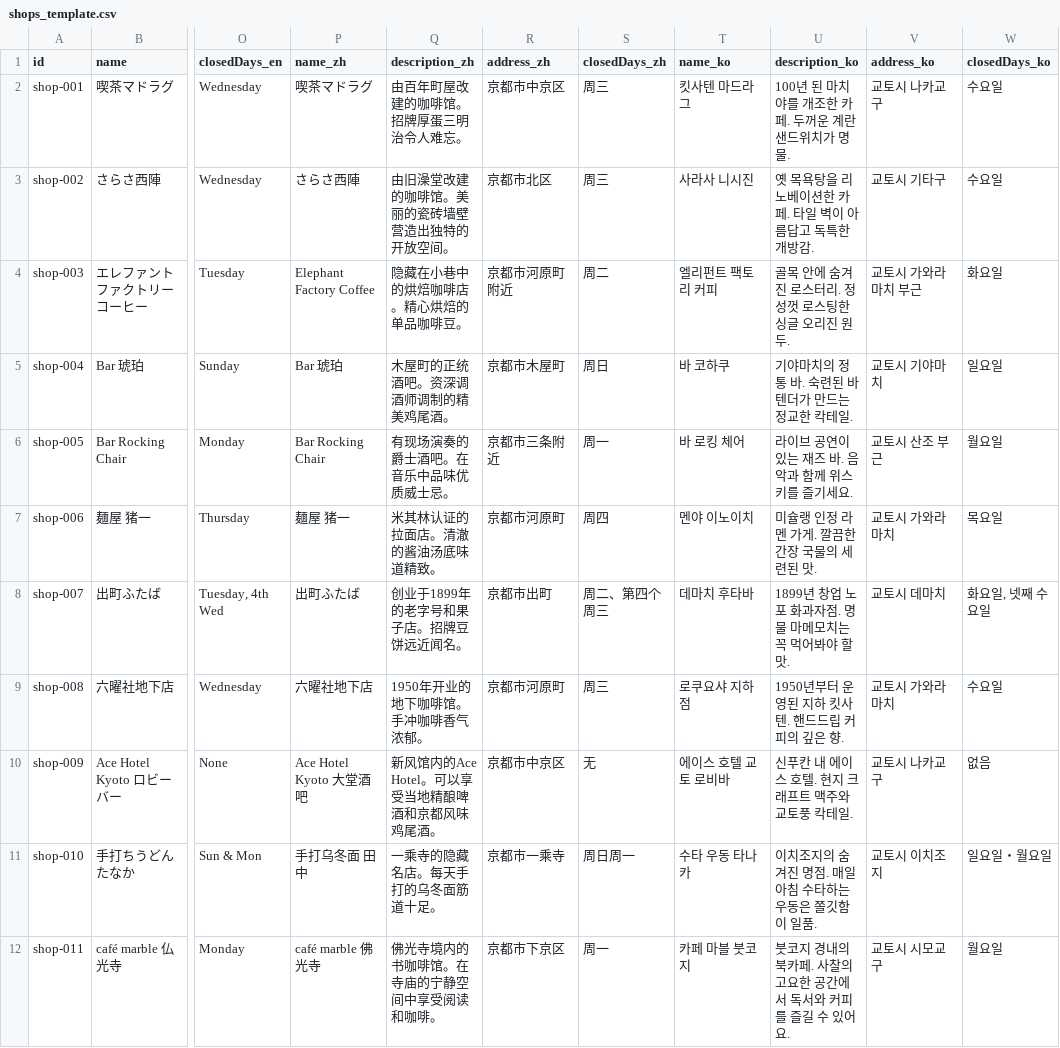
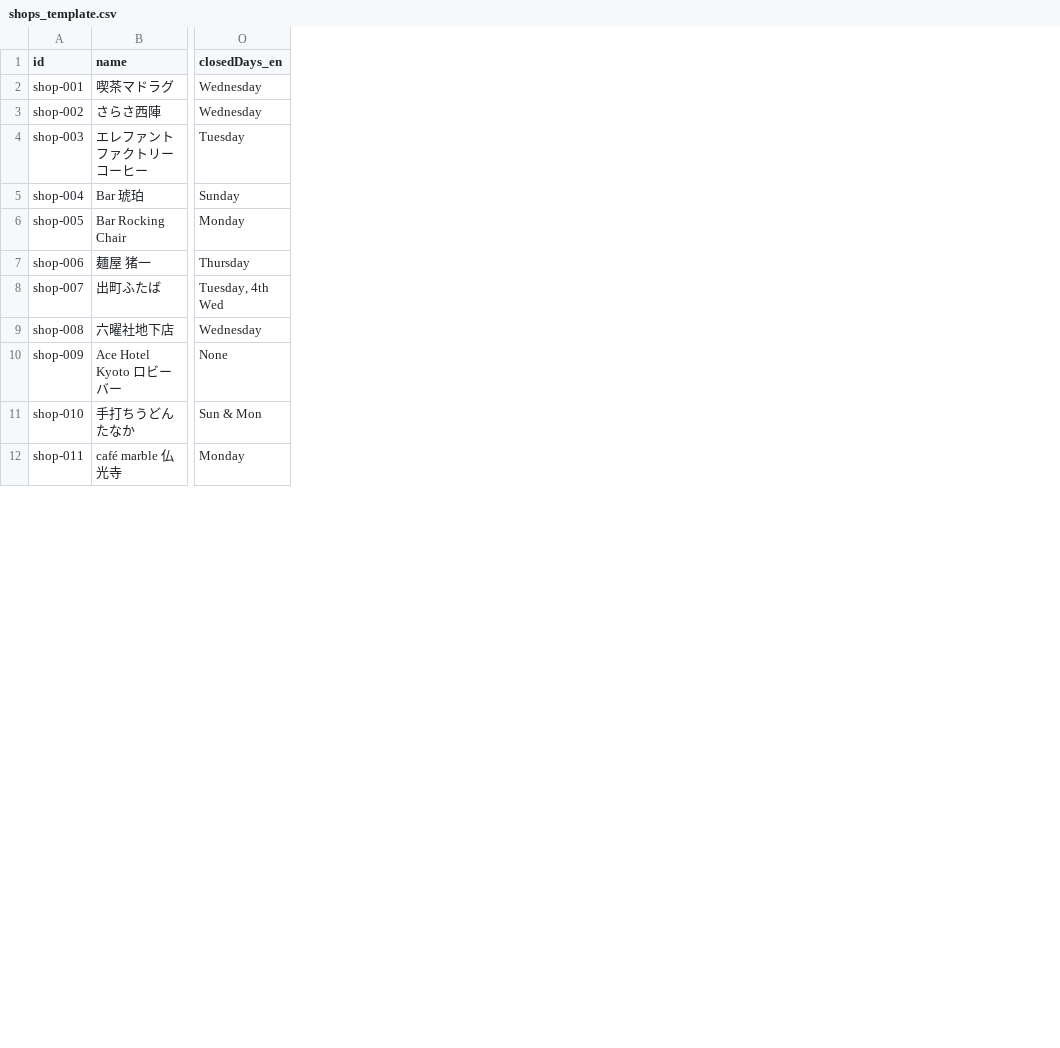
Before and after one commit to aran-nakayama/kyoto-local-stamprally, a CSV file: docs/shops_template.csv, drawn as a sheet; only a part is shown, gaps mark what is left out; the diff names each change by its address in the sheet, - before the commit and + after, or states it on an @@ line.

```diff
--- a/docs/shops_template.csv
+++ b/docs/shops_template.csv
-column P (name_zh), rows 2-12: 喫茶マドラグ | さらさ西陣 | Elephant Factory Coffee | Bar 琥珀 | Bar Rocking Chair | 麺屋 猪一 | 出町ふたば | 六曜社地下店 | Ace Hotel Kyoto 大堂酒吧 | 手打乌冬面 田中 | café marble 佛光寺
-column Q (description_zh), rows 2-12: 由百年町屋改建的咖啡馆。招牌厚蛋三明治令人难忘。 | 由旧澡堂改建的咖啡馆。美丽的瓷砖墙壁营造出独特的开放空间。 | 隐藏在小巷中的烘焙咖啡店。精心烘焙的单品咖啡豆。 | 木屋町的正统酒吧。资深调酒师调制的精美鸡尾酒。 | 有现场演奏的爵士酒吧。在音乐中品味优质威士忌。 | 米其林认证的拉面店。清澈的酱油汤底味道精致。 | 创业于1899年的老字号和果子店。招牌豆饼远近闻名。 | 1950年开业的地下咖啡馆。手冲咖啡香气浓郁。 | 新风馆内的Ace Hotel。可以享受当地精酿啤酒和京都风味鸡尾酒。 | 一乘寺的隐藏名店。每天手打的乌冬面筋道十足。 | 佛光寺境内的书咖啡馆。在寺庙的宁静空间中享受阅读和咖啡。
-column R (address_zh), rows 2-12: 京都市中京区 | 京都市北区 | 京都市河原町附近 | 京都市木屋町 | 京都市三条附近 | 京都市河原町 | 京都市出町 | 京都市河原町 | 京都市中京区 | 京都市一乘寺 | 京都市下京区
-column S (closedDays_zh), rows 2-12: 周三 | 周三 | 周二 | 周日 | 周一 | 周四 | 周二、第四个周三 | 周三 | 无 | 周日周一 | 周一
-column T (name_ko), rows 2-12: 킷사텐 마드라그 | 사라사 니시진 | 엘리펀트 팩토리 커피 | 바 코하쿠 | 바 로킹 체어 | 멘야 이노이치 | 데마치 후타바 | 로쿠요샤 지하점 | 에이스 호텔 교토 로비바 | 수타 우동 타나카 | 카페 마블 붓코지
-column U (description_ko), rows 2-12: 100년 된 마치야를 개조한 카페. 두꺼운 계란 샌드위치가 명물. | 옛 목욕탕을 리노베이션한 카페. 타일 벽이 아름답고 독특한 개방감. | 골목 안에 숨겨진 로스터리. 정성껏 로스팅한 싱글 오리진 원두. | 기야마치의 정통 바. 숙련된 바텐더가 만드는 정교한 칵테일. | 라이브 공연이 있는 재즈 바. 음악과 함께 위스키를 즐기세요. | 미슐랭 인정 라멘 가게. 깔끔한 간장 국물의 세련된 맛. | 1899년 창업 노포 화과자점. 명물 마메모치는 꼭 먹어봐야 할 맛. | 1950년부터 운영된 지하 킷사텐. 핸드드립 커피의 깊은 향. | 신푸칸 내 에이스 호텔. 현지 크래프트 맥주와 교토풍 칵테일. | 이치조지의 숨겨진 명점. 매일 아침 수타하는 우동은 쫄깃함이 일품. | 붓코지 경내의 북카페. 사찰의 고요한 공간에서 독서와 커피를 즐길 수 있어요.
-column V (address_ko), rows 2-12: 교토시 나카교구 | 교토시 기타구 | 교토시 가와라마치 부근 | 교토시 기야마치 | 교토시 산조 부근 | 교토시 가와라마치 | 교토시 데마치 | 교토시 가와라마치 | 교토시 나카교구 | 교토시 이치조지 | 교토시 시모교구
-column W (closedDays_ko), rows 2-12: 수요일 | 수요일 | 화요일 | 일요일 | 월요일 | 목요일 | 화요일, 넷째 수요일 | 수요일 | 없음 | 일요일・월요일 | 월요일
```
Also changed, not shown: 8 other files.
